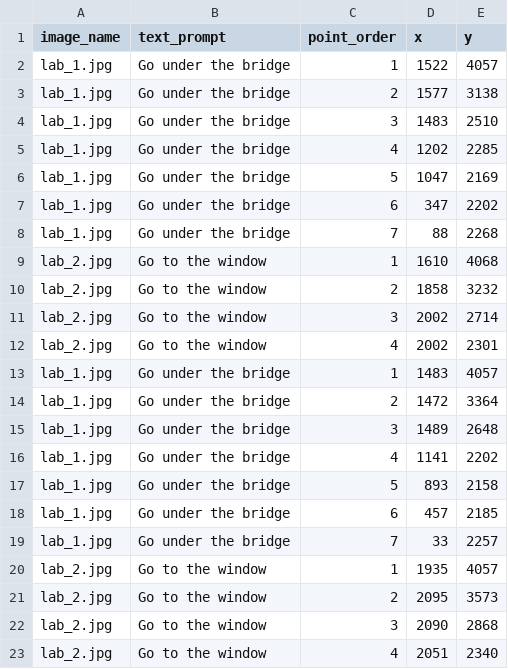
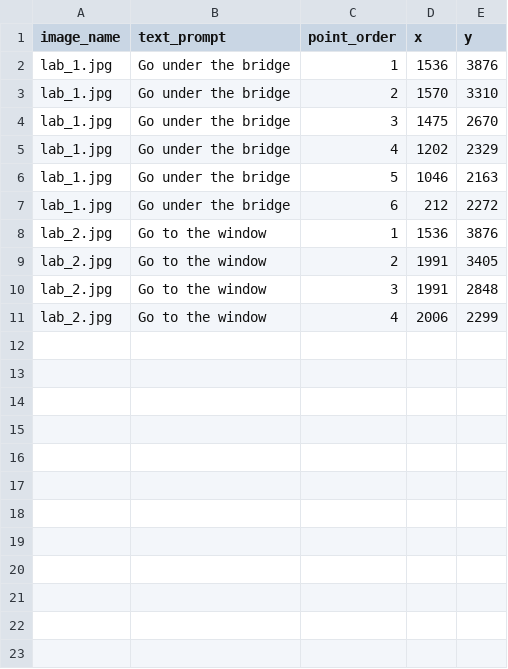
Before and after one commit to arif09/vln-project, a CSV file: notebooks/annotated_paths.csv, drawn as a sheet.

Commit message:
Added starting point to labeling script

```diff
--- a/notebooks/annotated_paths.csv
+++ b/notebooks/annotated_paths.csv
@@ -1,23 +1,11 @@
 image_name,text_prompt,point_order,x,y
-lab_1.jpg,Go under the bridge,1,1522,4057
-lab_1.jpg,Go under the bridge,2,1577,3138
-lab_1.jpg,Go under the bridge,3,1483,2510
-lab_1.jpg,Go under the bridge,4,1202,2285
-lab_1.jpg,Go under the bridge,5,1047,2169
-lab_1.jpg,Go under the bridge,6,347,2202
-lab_1.jpg,Go under the bridge,7,88,2268
-lab_2.jpg,Go to the window,1,1610,4068
-lab_2.jpg,Go to the window,2,1858,3232
-lab_2.jpg,Go to the window,3,2002,2714
-lab_2.jpg,Go to the window,4,2002,2301
-lab_1.jpg,Go under the bridge,1,1483,4057
-lab_1.jpg,Go under the bridge,2,1472,3364
-lab_1.jpg,Go under the bridge,3,1489,2648
-lab_1.jpg,Go under the bridge,4,1141,2202
-lab_1.jpg,Go under the bridge,5,893,2158
-lab_1.jpg,Go under the bridge,6,457,2185
-lab_1.jpg,Go under the bridge,7,33,2257
-lab_2.jpg,Go to the window,1,1935,4057
-lab_2.jpg,Go to the window,2,2095,3573
-lab_2.jpg,Go to the window,3,2090,2868
-lab_2.jpg,Go to the window,4,2051,2340
+lab_1.jpg,Go under the bridge,1,1536,3876
+lab_1.jpg,Go under the bridge,2,1570,3310
+lab_1.jpg,Go under the bridge,3,1475,2670
+lab_1.jpg,Go under the bridge,4,1202,2329
+lab_1.jpg,Go under the bridge,5,1046,2163
+lab_1.jpg,Go under the bridge,6,212,2272
+lab_2.jpg,Go to the window,1,1536,3876
+lab_2.jpg,Go to the window,2,1991,3405
+lab_2.jpg,Go to the window,3,1991,2848
+lab_2.jpg,Go to the window,4,2006,2299
```
Also changed, not shown: 3 other files.
